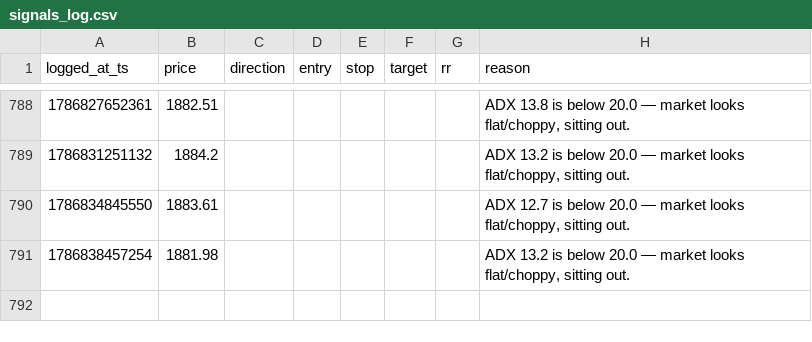
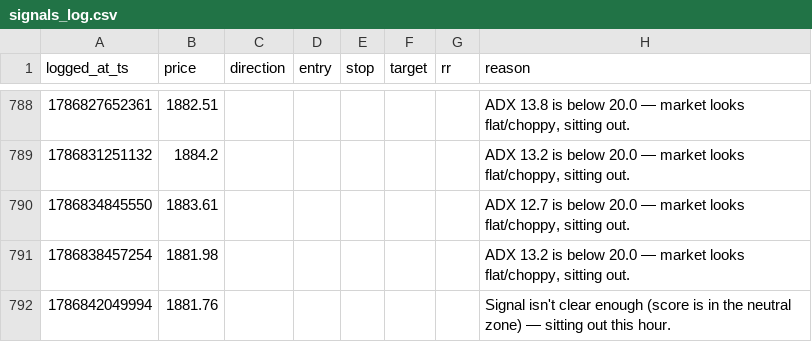
Before and after one commit to mitchielpy-blip/ETH-report-bot, a CSV file: signals_log.csv, drawn as a sheet; only a part is shown, gaps mark what is left out.

```diff
--- a/signals_log.csv
+++ b/signals_log.csv
@@ -791 +791,2 @@ logged_at_ts,price,direction,entry,stop,target,rr,reason
 1786838457254,1881.98,,,,,,"ADX 13.2 is below 20.0 — market looks flat/choppy, sitting out."
+1786842049994,1881.76,,,,,,Signal isn't clear enough (score is in the neutral zone) — sitting out this hour.
```
Also changed, not shown: signals_log_btc.csv, signals_log_sol.csv, 2 other files.
